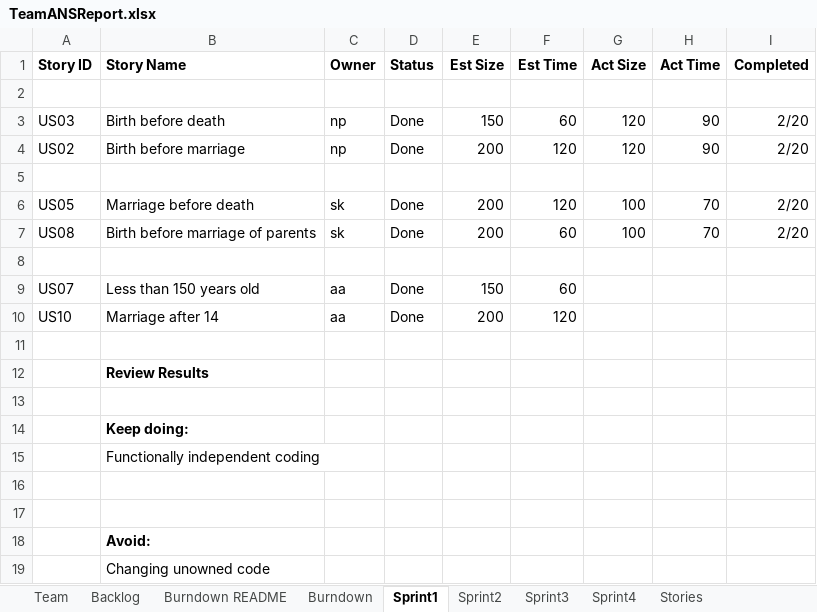
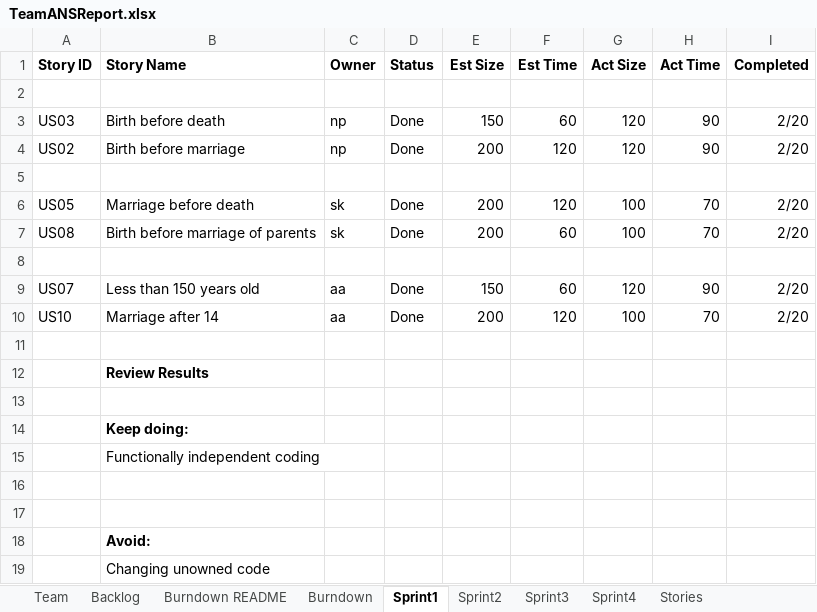
Before and after one commit to zeroand1/SSW-555-Project, an Excel workbook: TeamANSReport.xlsx, sheet Sprint1, drawn as a sheet; values as stored, in another font and other column widths than the file's, no borders; the diff names each change by its address in the sheet, - before the commit and + after, or states it on an @@ line.

Commit message:
Sprint 2

```diff
--- a/TeamANSReport.xlsx (sheet Sprint1)
+++ b/TeamANSReport.xlsx (sheet Sprint1)
-G9 (Act Size): (empty)
+G9 (Act Size): 120
-H9 (Act Time): (empty)
+H9 (Act Time): 90
-I9:I10 (Completed): (empty)
+I9:I10 (Completed): 2/20
-G10 (Act Size): (empty)
+G10 (Act Size): 100
-H10 (Act Time): (empty)
+H10 (Act Time): 70
```
Also changed, not shown: sheet Sprint2, 2 other files.
